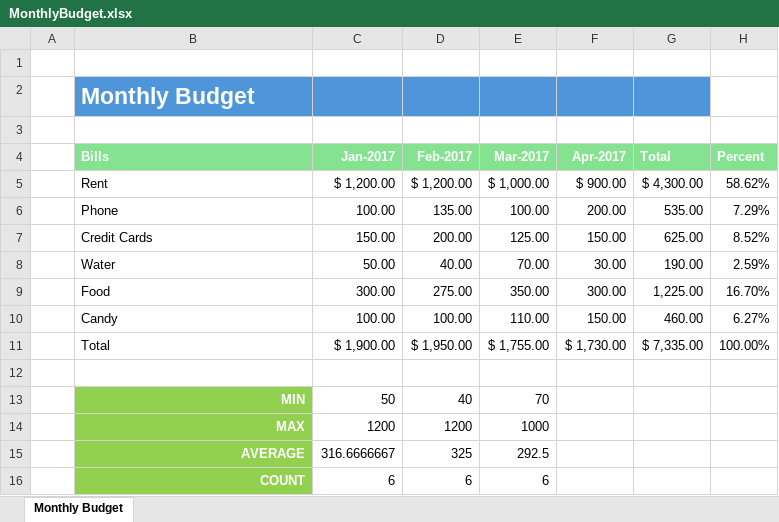
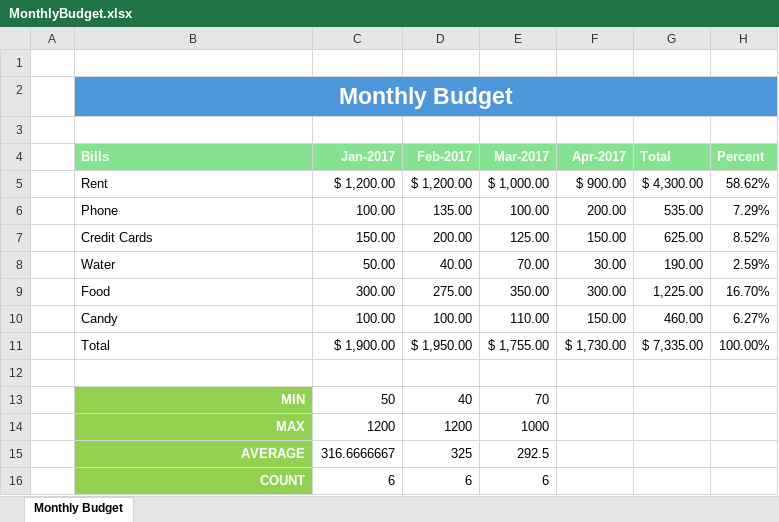
Before and after one commit to jamesacox53/MicrosoftExcelFromBeginnerToAdvanced, an Excel workbook: 06 - Formatting Data in an Excel Worksheet/MonthlyBudget.xlsx, sheet Monthly Budget, drawn as a sheet; values as stored, in another font and other column widths than the file's, no borders; the diff names each change by its address in the sheet, - before the commit and + after, or states it on an @@ line.

Commit message:
Completed Merging and Centering Cells

```diff
--- a/06 - Formatting Data in an Excel Worksheet/MonthlyBudget.xlsx (sheet Monthly Budget)
+++ b/06 - Formatting Data in an Excel Worksheet/MonthlyBudget.xlsx (sheet Monthly Budget)
-B2 alignment: left
+B2 alignment: center
+B2:H2 merged
-H2 fill: none
+H2 fill: #4E95D9
```
